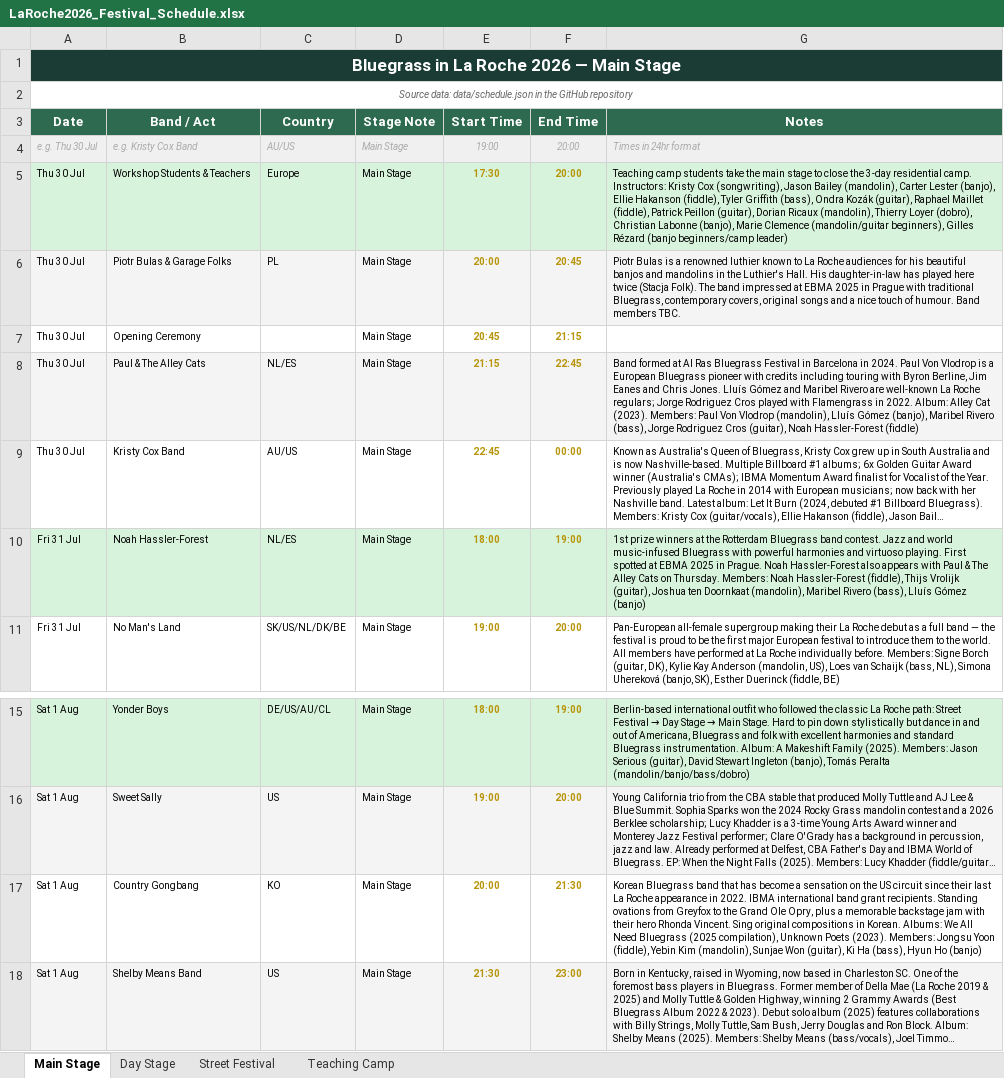
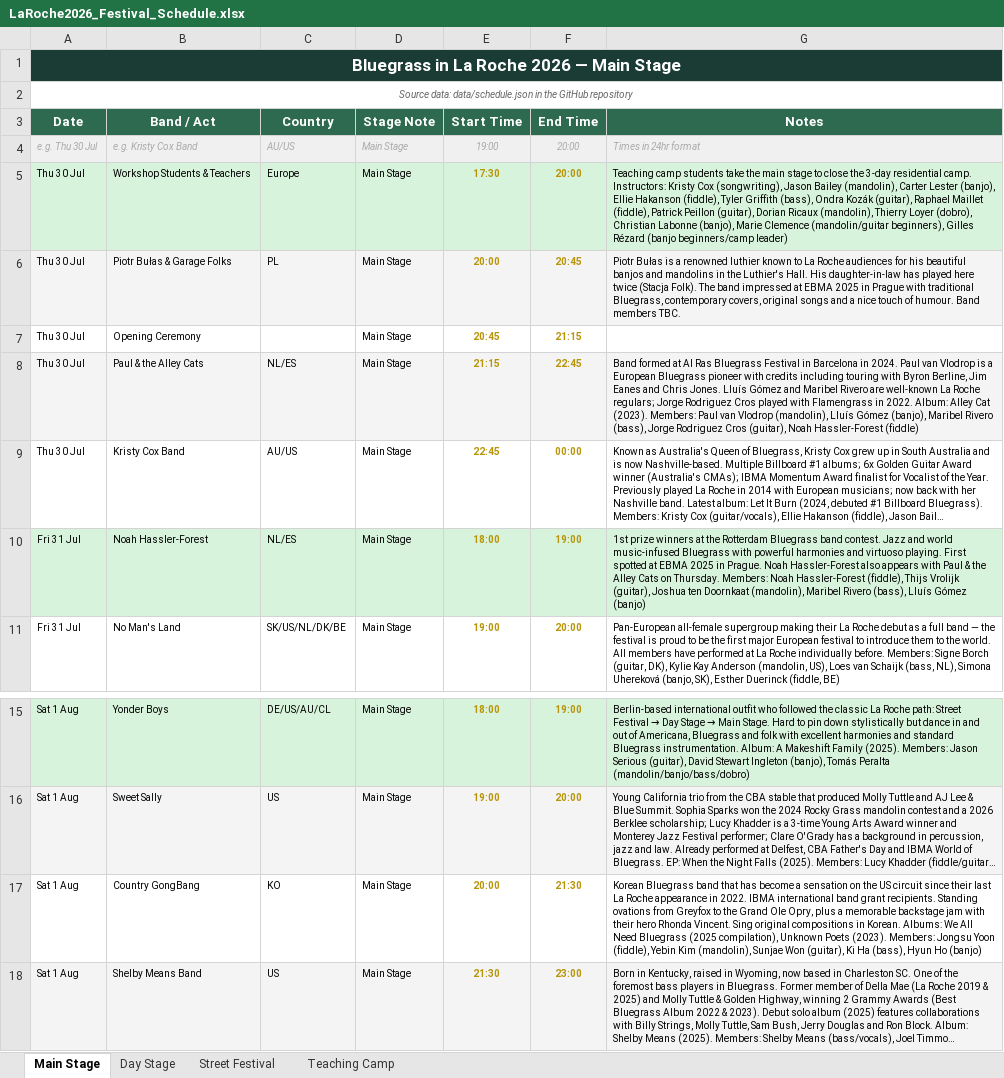
Before and after one commit to kengray/laroche-bluegrass-2026, an Excel workbook: LaRoche2026_Festival_Schedule.xlsx, sheet Main Stage, drawn as a sheet; only a part is shown, gaps mark what is left out; long unchanged cells end in …; values as stored, in another font and other column widths than the file's, no borders; the diff names each change by its address in the sheet, - before the commit and + after, or states it on an @@ line.

```diff
--- a/LaRoche2026_Festival_Schedule.xlsx (sheet Main Stage)
+++ b/LaRoche2026_Festival_Schedule.xlsx (sheet Main Stage)
-B6 (Band / Act): Piotr Bulas & Garage Folks
+B6 (Band / Act): Piotr Bułas & Garage Folks
-G6 (Notes): Piotr Bulas is a…
+G6 (Notes): Piotr Bułas is a…
-B8 (Band / Act): Paul & The Alley Cats
+B8 (Band / Act): Paul & the Alley Cats
-G8 (Notes): …2024. Paul Von Vlodrop is a European Bluegrass pioneer with credits including touring with Byron Berline, Jim Eanes and Chris Jones. Lluís Gómez and Maribel Rivero are well-known La Roche regulars; Jorge Rodriguez Cros played with Flamengrass in 2022. Album: Alley Cat (2023). Members: Paul Von Vlodrop (mandolin),…
+G8 (Notes): …2024. Paul van Vlodrop is a European Bluegrass pioneer with credits including touring with Byron Berline, Jim Eanes and Chris Jones. Lluís Gómez and Maribel Rivero are well-known La Roche regulars; Jorge Rodriguez Cros played with Flamengrass in 2022. Album: Alley Cat (2023). Members: Paul van Vlodrop (mandolin),…
-G10 (Notes): …Paul & The Alley Cats…
+G10 (Notes): …Paul & the Alley Cats…
-B17 (Band / Act): Country Gongbang
+B17 (Band / Act): Country GongBang
```
Also changed, not shown: sheet Day Stage, 4 other files.
